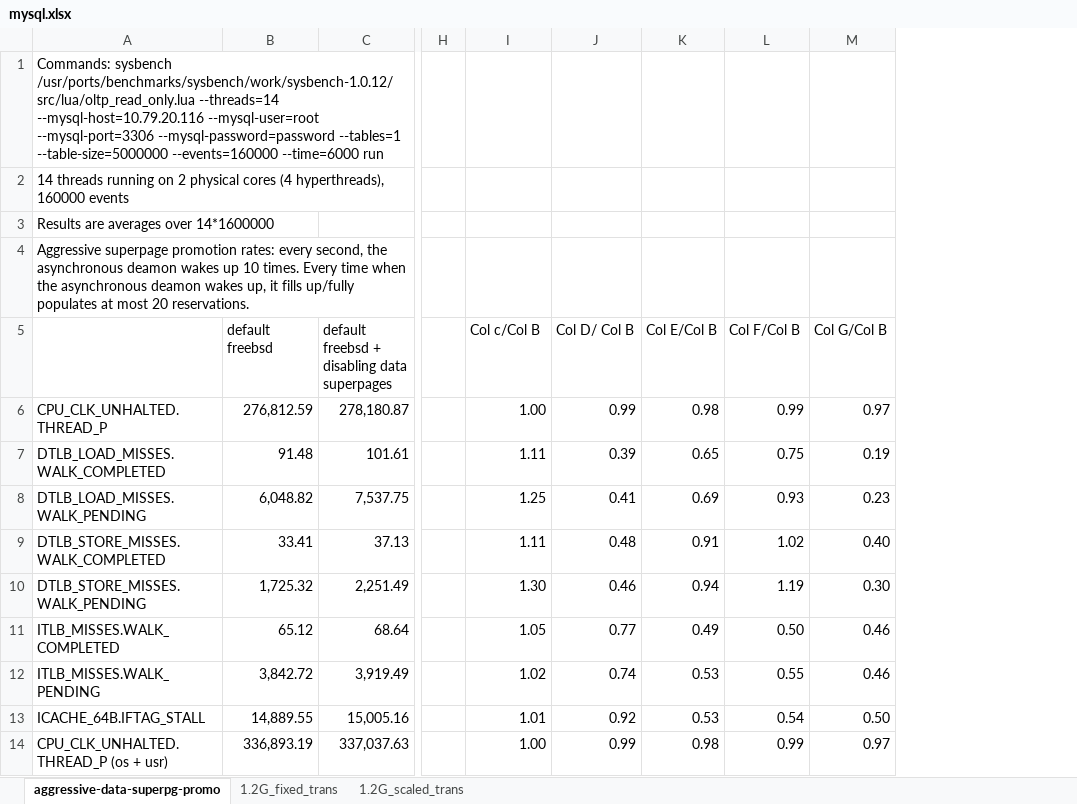
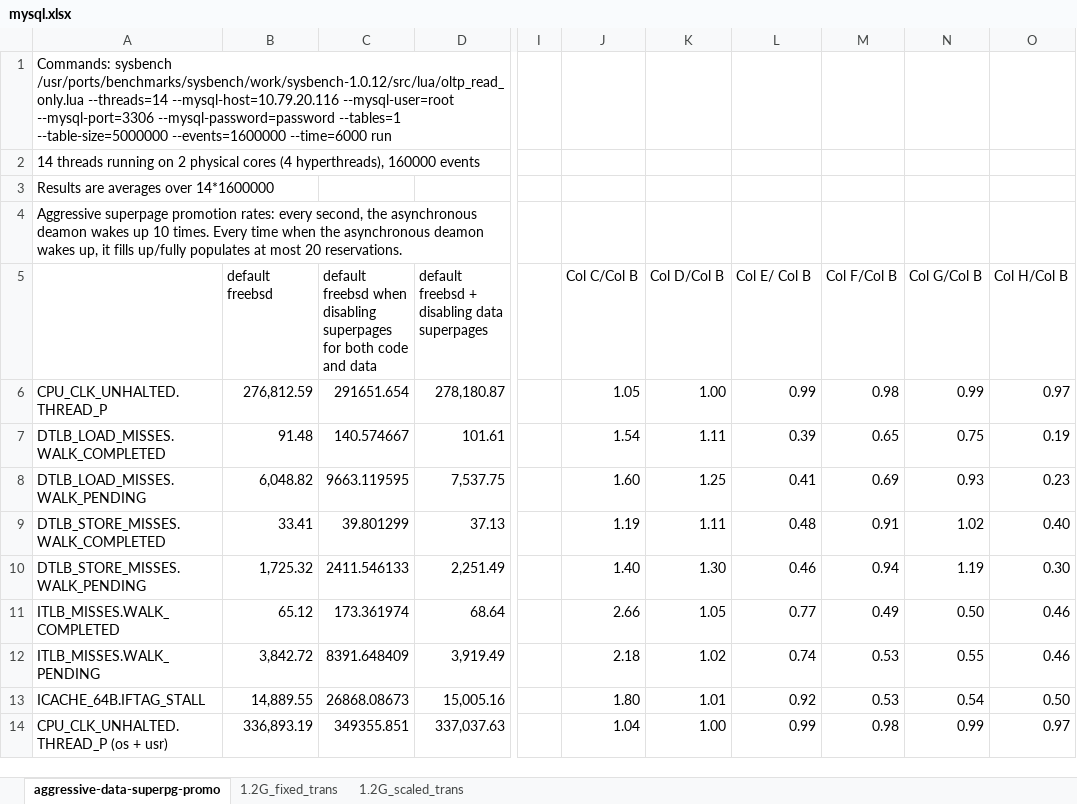
Before and after one commit to XiaowanDong/shared_ptp, an Excel workbook: mysql.xlsx, sheet aggressive-data-superpg-promo, drawn as a sheet; only a part is shown, gaps mark what is left out; values as stored, in another font and other column widths than the file's, no borders; addresses are those after the commit; the diff names each change by its address in the sheet, - before the commit and + after, or states it on an @@ line.

Commit message:
Update mysql.xlsx
Added results for disabling superpages for both code and data

```diff
--- a/mysql.xlsx (sheet aggressive-data-superpg-promo)
+++ b/mysql.xlsx (sheet aggressive-data-superpg-promo)
+column C, rows 5-14: default freebsd when disabling superpages for both code and data | 291651.654 | 140.574667 | 9663.119595 | 39.801299 | 2411.546133 | 173.361974 | 8391.648409 | 26868.08673 | 349355.851
+column J (Col C/Col B), rows 6-14: 1.05 | 1.54 | 1.60 | 1.19 | 1.40 | 2.66 | 2.18 | 1.80 | 1.04
-A1: …--tables=1 --table-size=5000000 --events=160000 --time=6000 run
+A1: …--tables=1 --table-size=5000000 --events=1600000 --time=6000 run
-K5: Col c/Col B
+K5: Col D/Col B
-L5: Col D/ Col B
+L5: Col E/ Col B
-M5: Col E/Col B
+M5: Col F/Col B
-N5: Col F/Col B
+N5: Col G/Col B
-O5: Col G/Col B
+O5: Col H/Col B
```
Also changed, not shown: formulas that keep their value.
